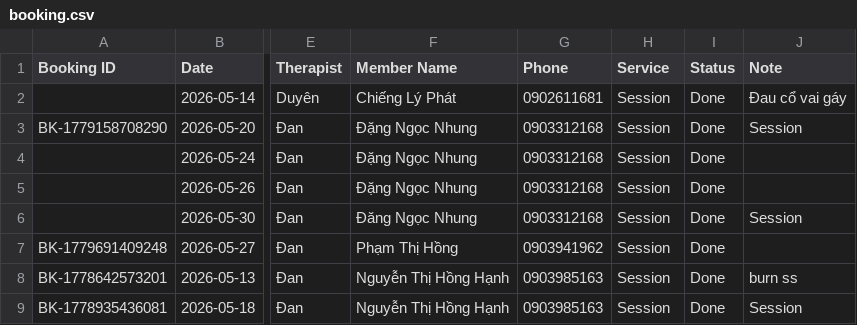
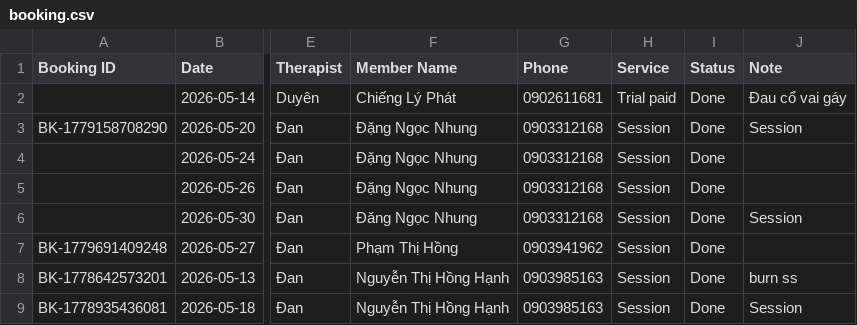
Before and after one commit to dtchien401/ProPhysio-Dashboard, a CSV file: booking.csv, drawn as a sheet; only a part is shown, gaps mark what is left out; the diff names each change by its address in the sheet, - before the commit and + after, or states it on an @@ line.

Commit message:
Auto upload booking.csv from Google Sheets

```diff
--- a/booking.csv
+++ b/booking.csv
-H2 (Service): Session
+H2 (Service): Trial paid
```
